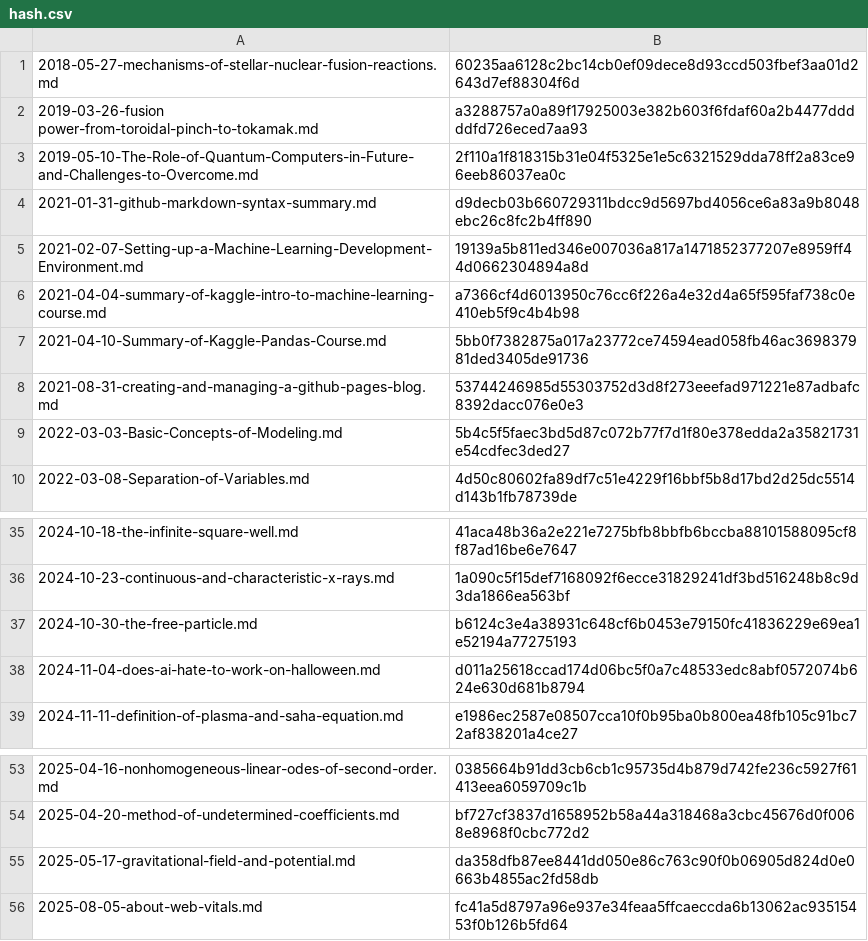
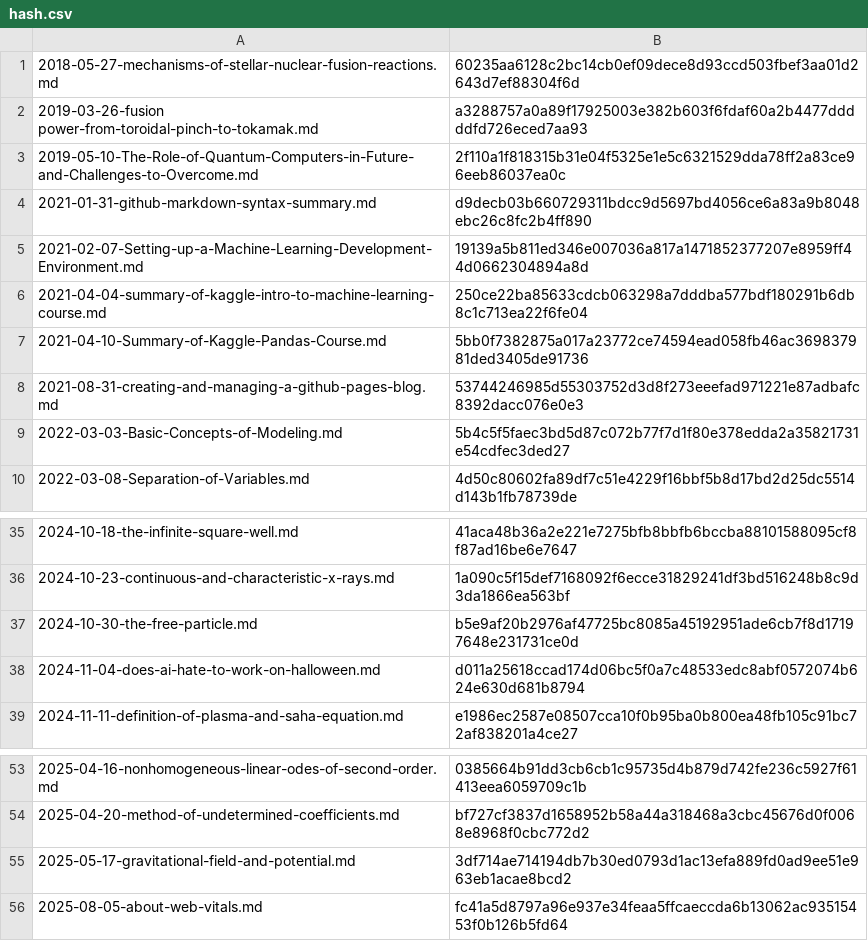
Before and after one commit to yunseo-kim/yunseo-kim.github.io, a CSV file: tools/hash.csv, drawn as a sheet; only a part is shown, gaps mark what is left out.

```diff
--- a/tools/hash.csv
+++ b/tools/hash.csv
@@ -5,3 +5,3 @@
 2021-02-07-Setting-up-a-Machine-Learning-Development-Environment.md,19139a5b811ed346e007036a817a1471852377207e8959ff44d0662304894a8d
-2021-04-04-summary-of-kaggle-intro-to-machine-learning-course.md,a7366cf4d6013950c76cc6f226a4e32d4a65f595faf738c0e410eb5f9c4b4b98
+2021-04-04-summary-of-kaggle-intro-to-machine-learning-course.md,250ce22ba85633cdcb063298a7dddba577bdf180291b6db8c1c713ea22f6fe04
 2021-04-10-Summary-of-Kaggle-Pandas-Course.md,5bb0f7382875a017a23772ce74594ead058fb46ac369837981ded3405de91736
@@ -36,3 +36,3 @@
 2024-10-23-continuous-and-characteristic-x-rays.md,1a090c5f15def7168092f6ecce31829241df3bd516248b8c9d3da1866ea563bf
-2024-10-30-the-free-particle.md,b6124c3e4a38931c648cf6b0453e79150fc41836229e69ea1e52194a77275193
+2024-10-30-the-free-particle.md,b5e9af20b2976af47725bc8085a45192951ade6cb7f8d17197648e231731ce0d
 2024-11-04-does-ai-hate-to-work-on-halloween.md,d011a25618ccad174d06bc5f0a7c48533edc8abf0572074b624e630d681b8794
@@ -54,3 +54,3 @@
 2025-04-20-method-of-undetermined-coefficients.md,bf727cf3837d1658952b58a44a318468a3cbc45676d0f0068e8968f0cbc772d2
-2025-05-17-gravitational-field-and-potential.md,da358dfb87ee8441dd050e86c763c90f0b06905d824d0e0663b4855ac2fd58db
+2025-05-17-gravitational-field-and-potential.md,3df714ae714194db7b30ed0793d1ac13efa889fd0ad9ee51e963eb1acae8bcd2
 2025-08-05-about-web-vitals.md,fc41a5d8797a96e937e34feaa5ffcaeccda6b13062ac93515453f0b126b5fd64
```
Also changed, not shown: 24 other files.
